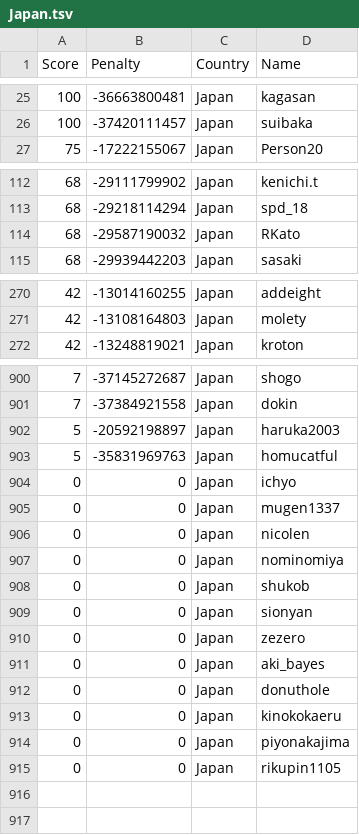
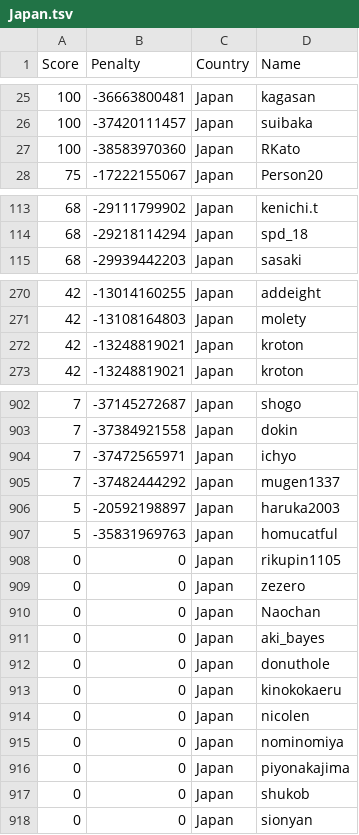
Before and after one commit to Sea-n/GCJ-score, a TSV file: Japan.tsv, drawn as a sheet; only a part is shown, gaps mark what is left out; the diff covers the shown part only.

```diff
--- a/Japan.tsv
+++ b/Japan.tsv
@@ -26,2 +26,3 @@ Score	Penalty	Country	Name
 100	-37420111457	Japan	suibaka
+100	-38583970360	Japan	RKato
 75	-17222155067	Japan	Person20
@@ -113,3 +114,2 @@ Score	Penalty	Country	Name
 68	-29218114294	Japan	spd_18
-68	-29587190032	Japan	RKato
 68	-29939442203	Japan	sasaki
@@ -271,2 +271,3 @@ Score	Penalty	Country	Name
 42	-13108164803	Japan	molety
+42	-13248819021	Japan	kroton
 42	-13248819021	Japan	kroton
@@ -901,11 +903,9 @@ Score	Penalty	Country	Name
 7	-37384921558	Japan	dokin
+7	-37472565971	Japan	ichyo
+7	-37482444292	Japan	mugen1337
 5	-20592198897	Japan	haruka2003
 5	-35831969763	Japan	homucatful
-0	0	Japan	ichyo
-0	0	Japan	mugen1337
-0	0	Japan	nicolen
-0	0	Japan	nominomiya
-0	0	Japan	shukob
-0	0	Japan	sionyan
+0	0	Japan	rikupin1105
 0	0	Japan	zezero
+0	0	Japan	Naochan
 0	0	Japan	aki_bayes
@@ -913,3 +913,6 @@ Score	Penalty	Country	Name
 0	0	Japan	kinokokaeru
+0	0	Japan	nicolen
+0	0	Japan	nominomiya
 0	0	Japan	piyonakajima
-0	0	Japan	rikupin1105
+0	0	Japan	shukob
+0	0	Japan	sionyan
```
Also changed, not shown: 4 added rows and 3 removed rows elsewhere in this file, ALL.tsv, Bangladesh.tsv, 18 other files.
